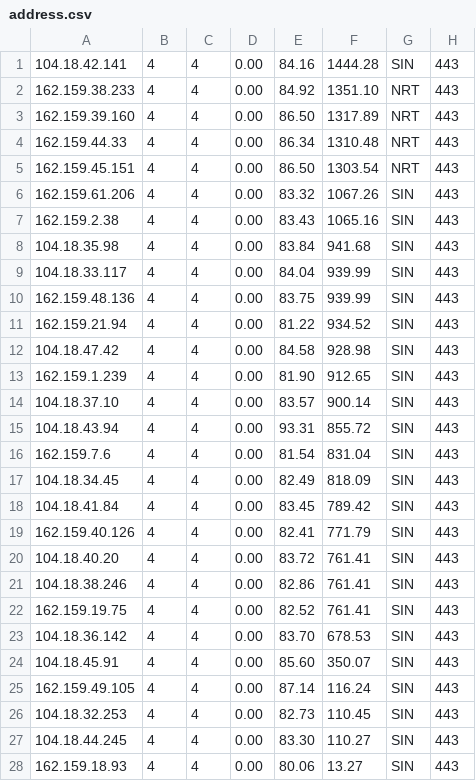
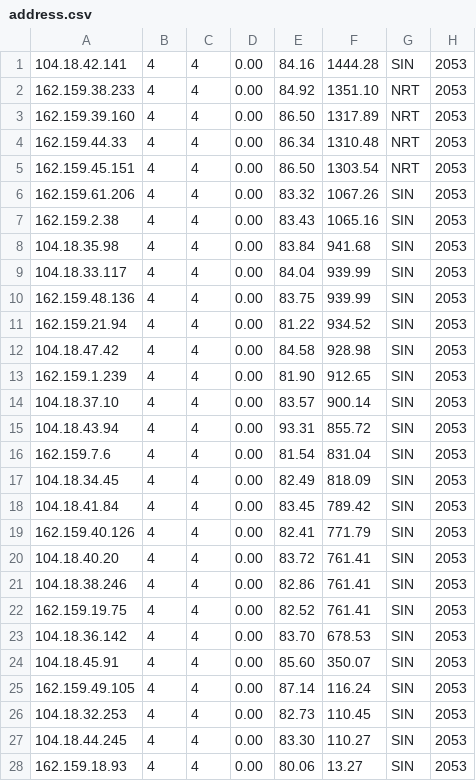
Before and after one commit to penial2237/bestspeed, a CSV file: address.csv, drawn as a sheet; only a part is shown; the diff covers the shown part only.

Commit message:
csv优选适用

```diff
--- a/address.csv
+++ b/address.csv
@@ -1,28 +1,28 @@
-104.18.42.141,4,4,0.00,84.16,1444.28,SIN,443
-162.159.38.233,4,4,0.00,84.92,1351.10,NRT,443
-162.159.39.160,4,4,0.00,86.50,1317.89,NRT,443
-162.159.44.33,4,4,0.00,86.34,1310.48,NRT,443
-162.159.45.151,4,4,0.00,86.50,1303.54,NRT,443
-162.159.61.206,4,4,0.00,83.32,1067.26,SIN,443
-162.159.2.38,4,4,0.00,83.43,1065.16,SIN,443
-104.18.35.98,4,4,0.00,83.84,941.68,SIN,443
-104.18.33.117,4,4,0.00,84.04,939.99,SIN,443
-162.159.48.136,4,4,0.00,83.75,939.99,SIN,443
-162.159.21.94,4,4,0.00,81.22,934.52,SIN,443
-104.18.47.42,4,4,0.00,84.58,928.98,SIN,443
-162.159.1.239,4,4,0.00,81.90,912.65,SIN,443
-104.18.37.10,4,4,0.00,83.57,900.14,SIN,443
-104.18.43.94,4,4,0.00,93.31,855.72,SIN,443
-162.159.7.6,4,4,0.00,81.54,831.04,SIN,443
-104.18.34.45,4,4,0.00,82.49,818.09,SIN,443
-104.18.41.84,4,4,0.00,83.45,789.42,SIN,443
-162.159.40.126,4,4,0.00,82.41,771.79,SIN,443
-104.18.40.20,4,4,0.00,83.72,761.41,SIN,443
-104.18.38.246,4,4,0.00,82.86,761.41,SIN,443
-162.159.19.75,4,4,0.00,82.52,761.41,SIN,443
-104.18.36.142,4,4,0.00,83.70,678.53,SIN,443
-104.18.45.91,4,4,0.00,85.60,350.07,SIN,443
-162.159.49.105,4,4,0.00,87.14,116.24,SIN,443
-104.18.32.253,4,4,0.00,82.73,110.45,SIN,443
-104.18.44.245,4,4,0.00,83.30,110.27,SIN,443
-162.159.18.93,4,4,0.00,80.06,13.27,SIN,443
+104.18.42.141,4,4,0.00,84.16,1444.28,SIN,2053
+162.159.38.233,4,4,0.00,84.92,1351.10,NRT,2053
+162.159.39.160,4,4,0.00,86.50,1317.89,NRT,2053
+162.159.44.33,4,4,0.00,86.34,1310.48,NRT,2053
+162.159.45.151,4,4,0.00,86.50,1303.54,NRT,2053
+162.159.61.206,4,4,0.00,83.32,1067.26,SIN,2053
+162.159.2.38,4,4,0.00,83.43,1065.16,SIN,2053
+104.18.35.98,4,4,0.00,83.84,941.68,SIN,2053
+104.18.33.117,4,4,0.00,84.04,939.99,SIN,2053
+162.159.48.136,4,4,0.00,83.75,939.99,SIN,2053
+162.159.21.94,4,4,0.00,81.22,934.52,SIN,2053
+104.18.47.42,4,4,0.00,84.58,928.98,SIN,2053
+162.159.1.239,4,4,0.00,81.90,912.65,SIN,2053
+104.18.37.10,4,4,0.00,83.57,900.14,SIN,2053
+104.18.43.94,4,4,0.00,93.31,855.72,SIN,2053
+162.159.7.6,4,4,0.00,81.54,831.04,SIN,2053
+104.18.34.45,4,4,0.00,82.49,818.09,SIN,2053
+104.18.41.84,4,4,0.00,83.45,789.42,SIN,2053
+162.159.40.126,4,4,0.00,82.41,771.79,SIN,2053
+104.18.40.20,4,4,0.00,83.72,761.41,SIN,2053
+104.18.38.246,4,4,0.00,82.86,761.41,SIN,2053
+162.159.19.75,4,4,0.00,82.52,761.41,SIN,2053
+104.18.36.142,4,4,0.00,83.70,678.53,SIN,2053
+104.18.45.91,4,4,0.00,85.60,350.07,SIN,2053
+162.159.49.105,4,4,0.00,87.14,116.24,SIN,2053
+104.18.32.253,4,4,0.00,82.73,110.45,SIN,2053
+104.18.44.245,4,4,0.00,83.30,110.27,SIN,2053
+162.159.18.93,4,4,0.00,80.06,13.27,SIN,2053
```
Also changed, not shown: 27 edited cells elsewhere in this file.
